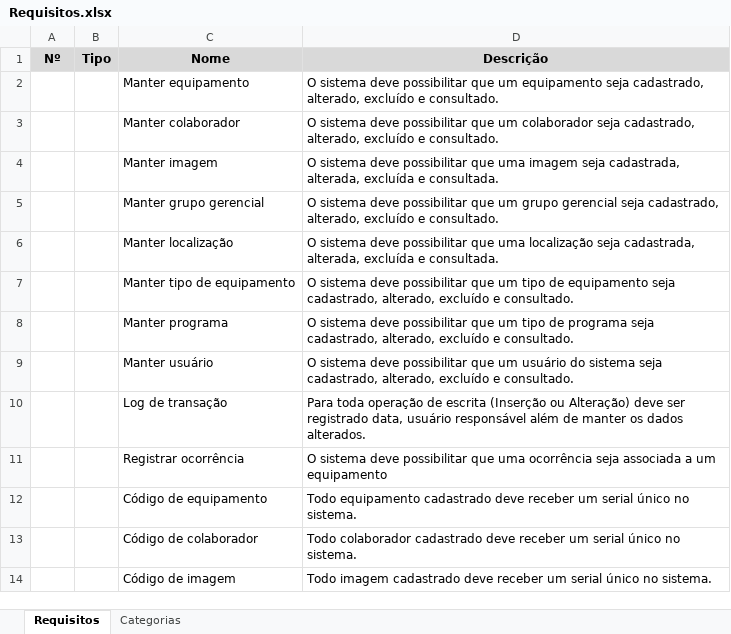
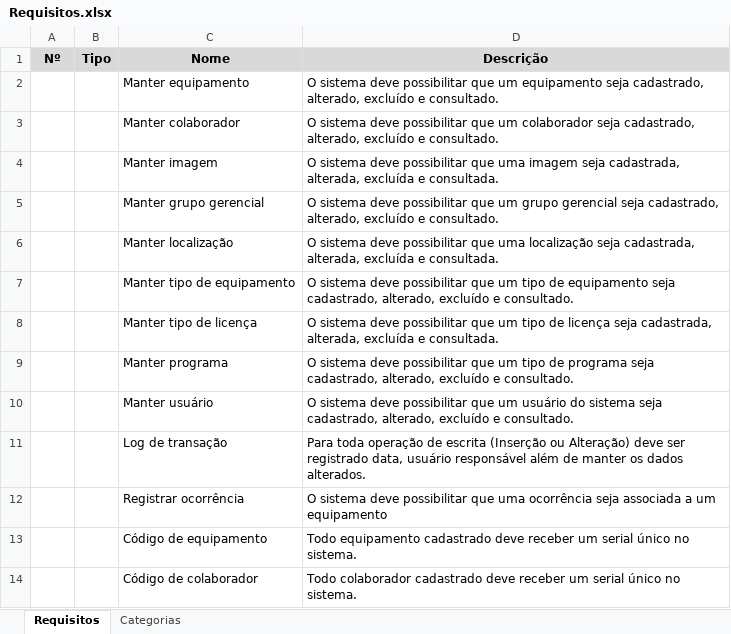
Before and after one commit to RaafaFonseca/TG_Prodam, an Excel workbook: TG/Documentos/Requisitos.xlsx, sheet Requisitos, drawn as a sheet; only a part is shown; the shorter side is filled out with more unchanged rows; values as stored, in another font and other column widths than the file's, no borders; the diff names each change by its address in the sheet, - before the commit and + after, or states it on an @@ line.

```diff
--- a/TG/Documentos/Requisitos.xlsx (sheet Requisitos)
+++ b/TG/Documentos/Requisitos.xlsx (sheet Requisitos)
+row 8:  |  | Manter tipo de licença | O sistema deve possibilitar que um tipo de licença seja cadastrada, alterada, excluída e consultada.
```
